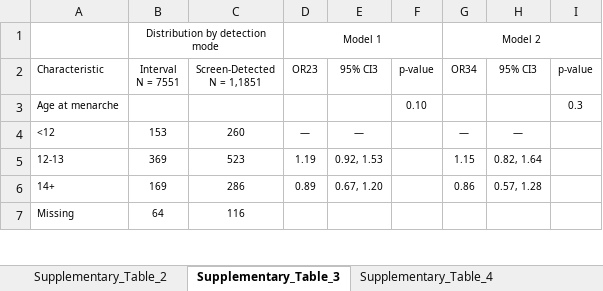
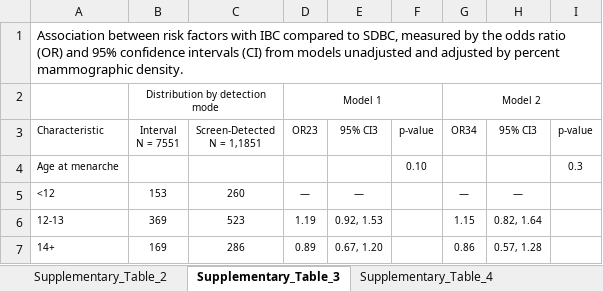
Before and after one commit to UK-Generations-Study/BC_detection_mode, an Excel workbook: detection_mode_project/outputs/figures/supplement/supplementary_tables.xlsx, sheet Supplementary_Table_3, drawn as a sheet; only a part is shown; the shorter side is filled out with more unchanged rows; values as stored, in another font and other column widths than the file's, no borders; the diff names each change by its address in the sheet, - before the commit and + after, or states it on an @@ line.

Commit message:
Updating sensitivity analysis tables

```diff
--- a/detection_mode_project/outputs/figures/supplement/supplementary_tables.xlsx (sheet Supplementary_Table_3)
+++ b/detection_mode_project/outputs/figures/supplement/supplementary_tables.xlsx (sheet Supplementary_Table_3)
+row 1: Association between risk factors with IBC compared to SDBC, measured by the odds ratio (OR) and 95% confidence intervals (CI) from models unadjusted and adjusted by percent mammographic density.
```
Also changed, not shown: sheet Supplementary_Table_2, sheet Supplementary_Table_4, 3 other files.
